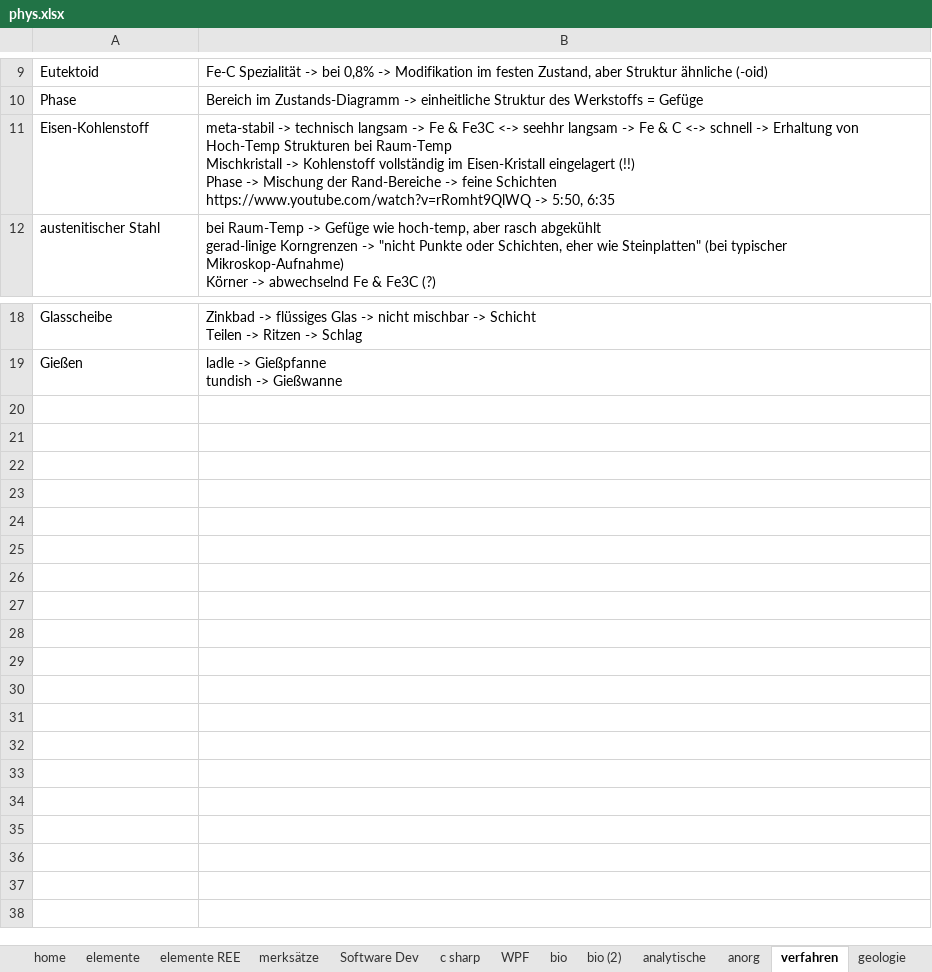
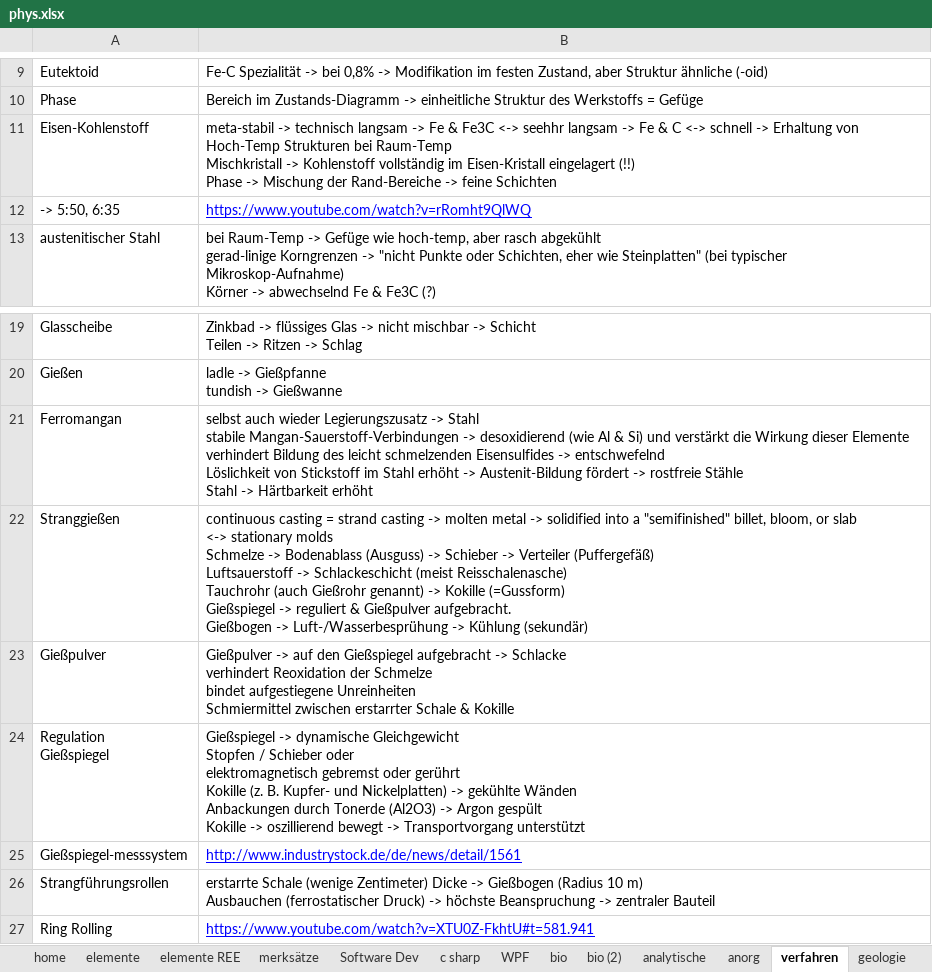
Before and after one commit to ricobua/Welcome, an Excel workbook: reading/phys/phys.xlsx, sheet verfahren, drawn as a sheet; only a part is shown, gaps mark what is left out; values as stored, in another font and other column widths than the file's, no borders; charts and pictures not drawn; ↵ is a line break in a cell; the diff names each change by its address in the sheet, - before the commit and + after, or states it on an @@ line.

```diff
--- a/reading/phys/phys.xlsx (sheet verfahren)
+++ b/reading/phys/phys.xlsx (sheet verfahren)
-B11: …feine Schichten ↵ https://www.youtube.com/watch?v=rRomht9QlWQ -> 5:50, 6:35
+B11: …feine Schichten
+row 12: -> 5:50, 6:35 | https://www.youtube.com/watch?v=rRomht9QlWQ
+row 21: Ferromangan | selbst auch wieder Legierungszusatz -> Stahl ↵ stabile Mangan-Sauerstoff-Verbindungen -> desoxidierend (wie Al & Si) und verstärkt die Wirkung dieser Elemente ↵ verhindert Bildung des leicht schmelzenden Eisensulfides -> entschwefelnd ↵ Löslichkeit von Stickstoff im Stahl erhöht -> Austenit-Bildung fördert -> rostfreie Stähle ↵ Stahl -> Härtbarkeit erhöht
+row 22: Stranggießen | continuous casting = strand casting -> molten metal -> solidified into a "semifinished" billet, bloom, or slab ↵ <-> stationary molds ↵ Schmelze -> Bodenablass (Ausguss) -> Schieber -> Verteiler (Puffergefäß) ↵ Luftsauerstoff -> Schlackeschicht (meist Reisschalenasche) ↵ Tauchrohr (auch Gießrohr genannt) -> Kokille (=Gussform) ↵ Gießspiegel -> reguliert & Gießpulver aufgebracht. ↵ Gießbogen -> Luft-/Wasserbesprühung -> Kühlung (sekundär)
+row 23: Gießpulver | Gießpulver -> auf den Gießspiegel aufgebracht -> Schlacke ↵ verhindert Reoxidation der Schmelze ↵ bindet aufgestiegene Unreinheiten ↵ Schmiermittel zwischen erstarrter Schale & Kokille
+row 24: Regulation ↵ Gießspiegel | Gießspiegel -> dynamische Gleichgewicht ↵ Stopfen / Schieber oder ↵ elektromagnetisch gebremst oder gerührt ↵ Kokille (z. B. Kupfer- und Nickelplatten) -> gekühlte Wänden ↵ Anbackungen durch Tonerde (Al2O3) -> Argon gespült ↵ Kokille -> oszillierend bewegt -> Transportvorgang unterstützt
+row 25: Gießspiegel-messsystem | http://www.industrystock.de/de/news/detail/1561
+row 26: Strangführungsrollen | erstarrte Schale (wenige Zentimeter) Dicke -> Gießbogen (Radius 10 m) ↵ Ausbauchen (ferrostatischer Druck) -> höchste Beanspruchung -> zentraler Bauteil
+row 27: Ring Rolling | https://www.youtube.com/watch?v=XTU0Z-FkhtU#t=581.941
```
Also changed, not shown: sheet Grundlagen, sheet heme, charts or pictures, 3 other files.
